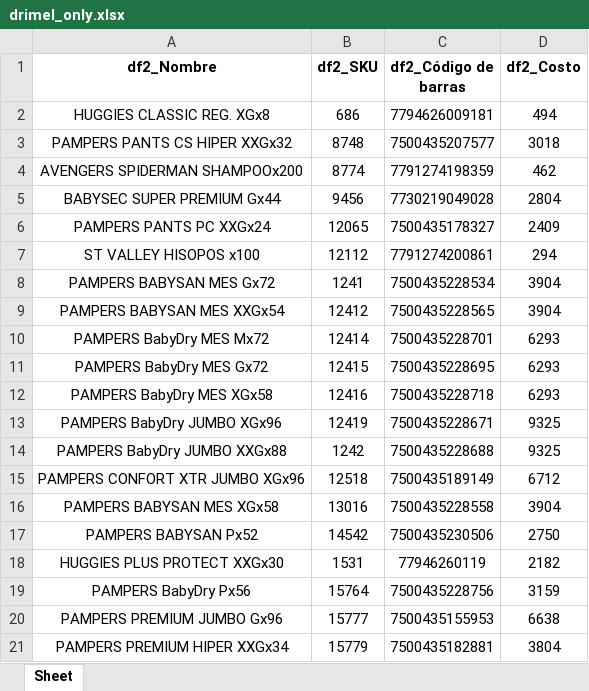
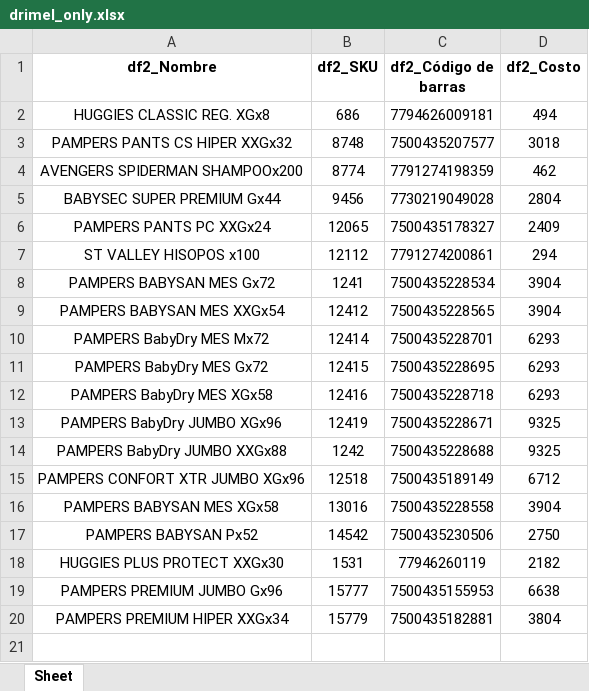
Before and after one commit to franfurey/actualizadorPrecios, an Excel workbook: proveedor/drimel/listos/nuevos/drimel_only.xlsx, sheet Sheet, drawn as a sheet; values as stored, in another font and other column widths than the file's, no borders; the diff names each change by its address in the sheet, - before the commit and + after, or states it on an @@ line.

```diff
--- a/proveedor/drimel/listos/nuevos/drimel_only.xlsx (sheet Sheet)
+++ b/proveedor/drimel/listos/nuevos/drimel_only.xlsx (sheet Sheet)
-row 19: PAMPERS BabyDry Px56 | 15764 | 7500435228756 | 3159
```
Also changed, not shown: proveedor/drimel/listos/drimel.xlsx, proveedor/drimel/listos/tiendaNube/drimel.xlsx, 2 other files.
